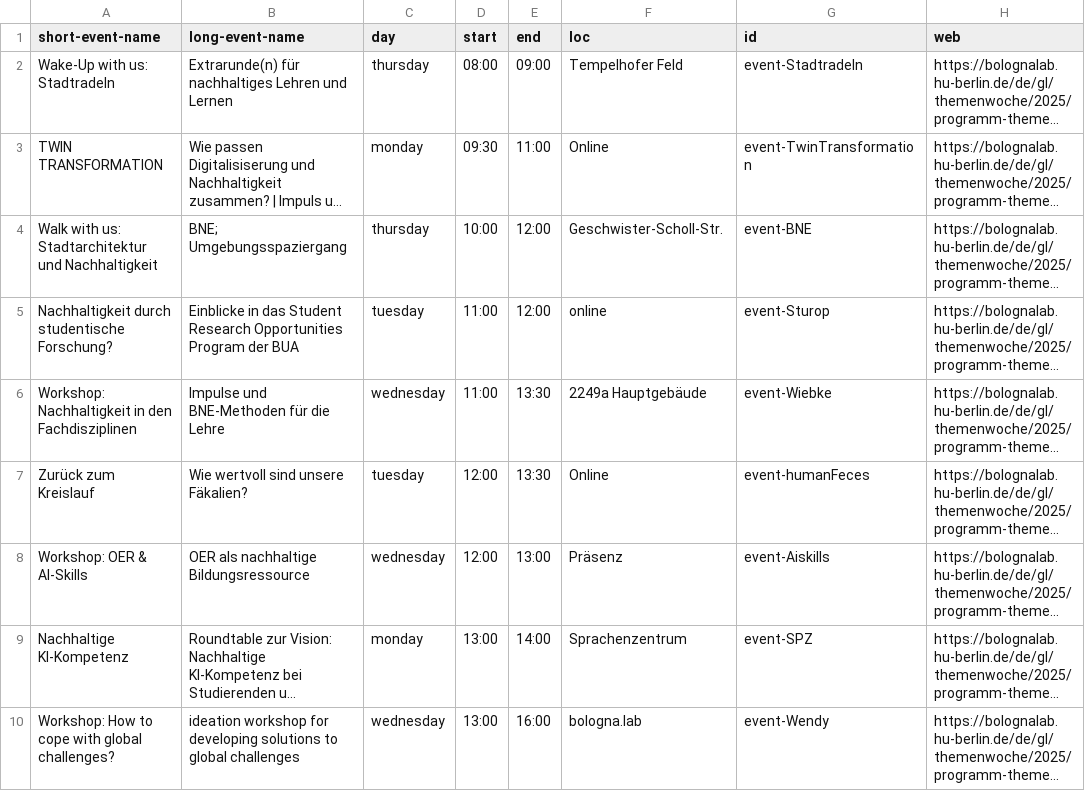
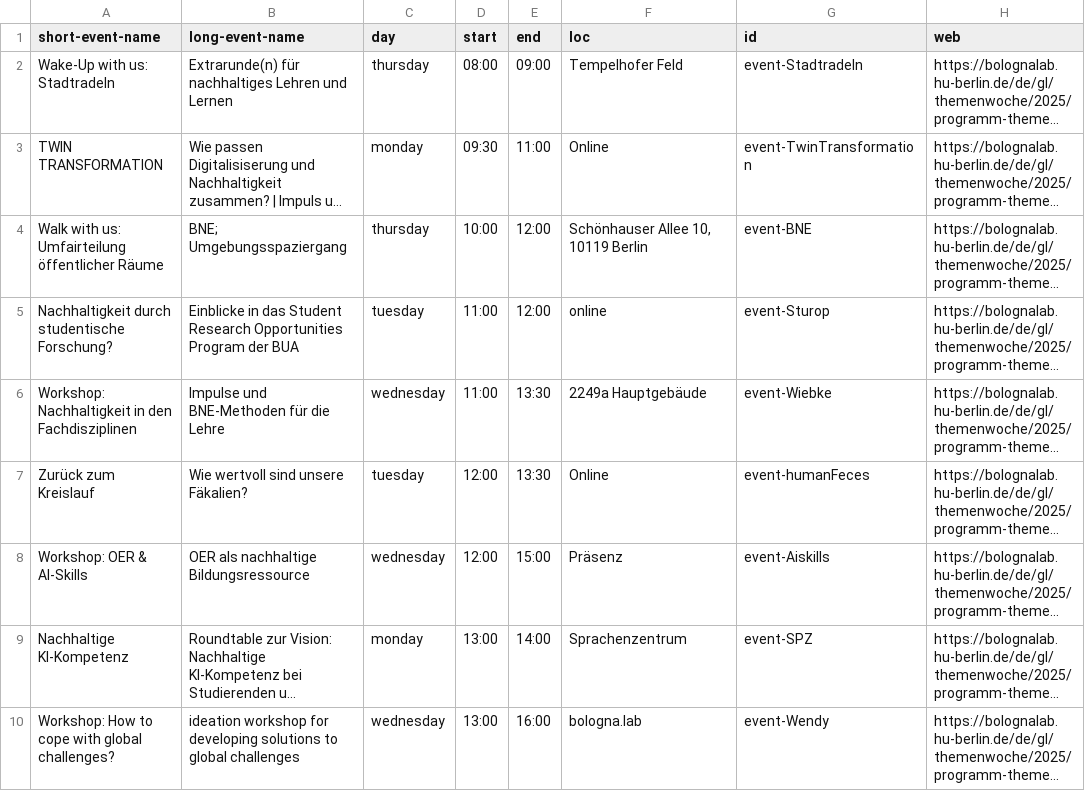
Before and after one commit to bolognalab/bolognalab.github.io, a CSV file: themenwoche-2025-wednesday/files/programm-themenwoche.csv, drawn as a sheet; only a part is shown; long unchanged cells end in …; the diff names each change by its address in the sheet, - before the commit and + after, or states it on an @@ line.

Commit message:
event_BNE geuopdated

```diff
--- a/themenwoche-2025-wednesday/files/programm-themenwoche.csv
+++ b/themenwoche-2025-wednesday/files/programm-themenwoche.csv
-A4 (short-event-name): …with us: Stadtarchitektur und Nachhaltigkeit
+A4 (short-event-name): …with us: Umfairteilung öffentlicher Räume
-F4 (loc): Geschwister-Scholl-Str.
+F4 (loc): Schönhauser Allee 10, 10119 Berlin
-E8 (end): 13:00
+E8 (end): 15:00
```
Also changed, not shown: 3 other files.
